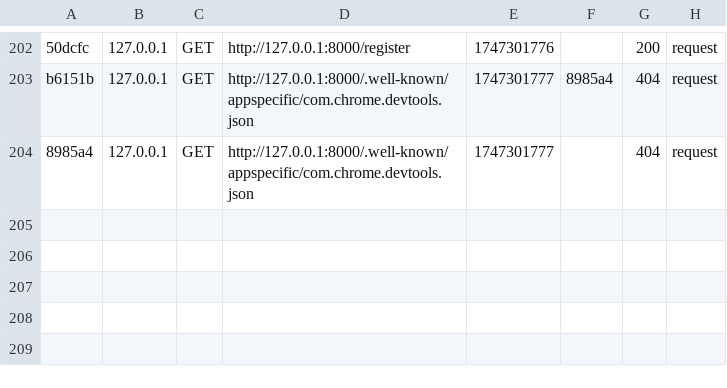
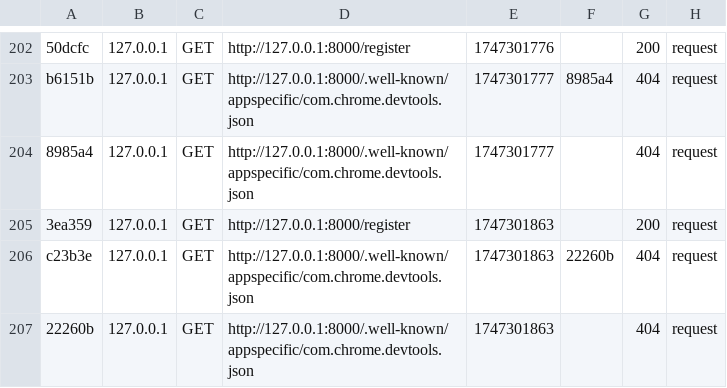
Before and after one commit to adrien-pago/Vaca_Meet_Web, a CSV file: var/cache/dev/profiler/index.csv, drawn as a sheet; only a part is shown, gaps mark what is left out.

Commit message:
cache

```diff
--- a/var/cache/dev/profiler/index.csv
+++ b/var/cache/dev/profiler/index.csv
@@ -204 +204,4 @@ b6151b,127.0.0.1,GET,http://127.0.0.1:8000/.well-known/appspecific/com.chrome.de
 8985a4,127.0.0.1,GET,http://127.0.0.1:8000/.well-known/appspecific/com.chrome.devtools.json,1747301777,,404,request
+3ea359,127.0.0.1,GET,http://127.0.0.1:8000/register,1747301863,,200,request
+c23b3e,127.0.0.1,GET,http://127.0.0.1:8000/.well-known/appspecific/com.chrome.devtools.json,1747301863,22260b,404,request
+22260b,127.0.0.1,GET,http://127.0.0.1:8000/.well-known/appspecific/com.chrome.devtools.json,1747301863,,404,request
```
Also changed, not shown: 5 other files.
